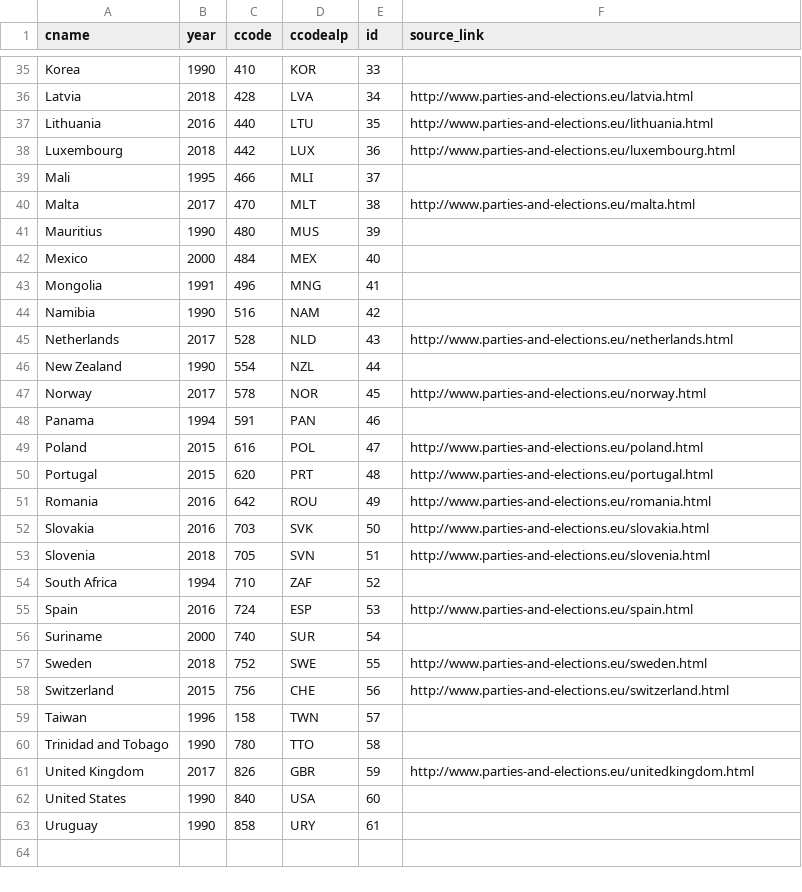
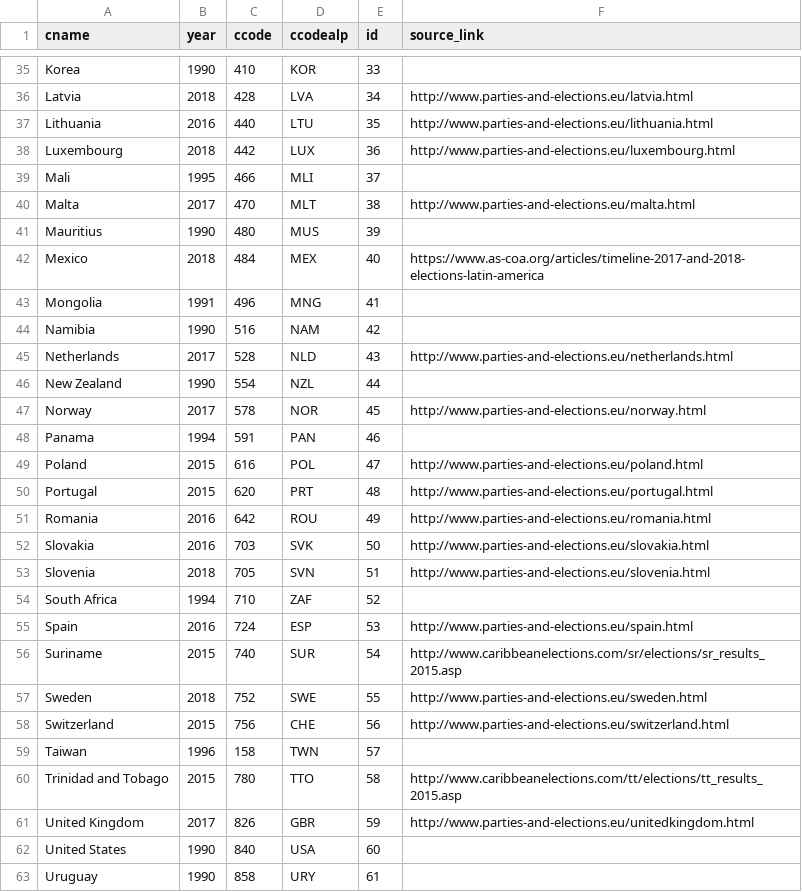
Before and after one commit to julianbernauer/powerdiffusion, a CSV file: update/elections_since_2015.csv, drawn as a sheet; only a part is shown, gaps mark what is left out; the diff covers the shown part only.

Commit message:
Update elections_since_2015.csv

```diff
--- a/update/elections_since_2015.csv
+++ b/update/elections_since_2015.csv
@@ -41,3 +41,3 @@
 "Mauritius",1990,480,"MUS",39,
-"Mexico",2000,484,"MEX",40,
+"Mexico",2018,484,"MEX",40, https://www.as-coa.org/articles/timeline-2017-and-2018-elections-latin-america
 "Mongolia",1991,496,"MNG",41,
@@ -55,3 +55,3 @@
 "Spain",2016,724,"ESP",53, http://www.parties-and-elections.eu/spain.html
-"Suriname",2000,740,"SUR",54,
+"Suriname",2015,740,"SUR",54, http://www.caribbeanelections.com/sr/elections/sr_results_2015.asp
 "Sweden",2018,752,"SWE",55, http://www.parties-and-elections.eu/sweden.html
@@ -59,3 +59,3 @@
 "Taiwan",1996,158,"TWN",57,
-"Trinidad and Tobago",1990,780,"TTO",58,
+"Trinidad and Tobago",2015,780,"TTO",58, http://www.caribbeanelections.com/tt/elections/tt_results_2015.asp
 "United Kingdom",2017,826,"GBR",59, http://www.parties-and-elections.eu/unitedkingdom.html
```
Also changed, not shown: 20 edited cells elsewhere in this file.
